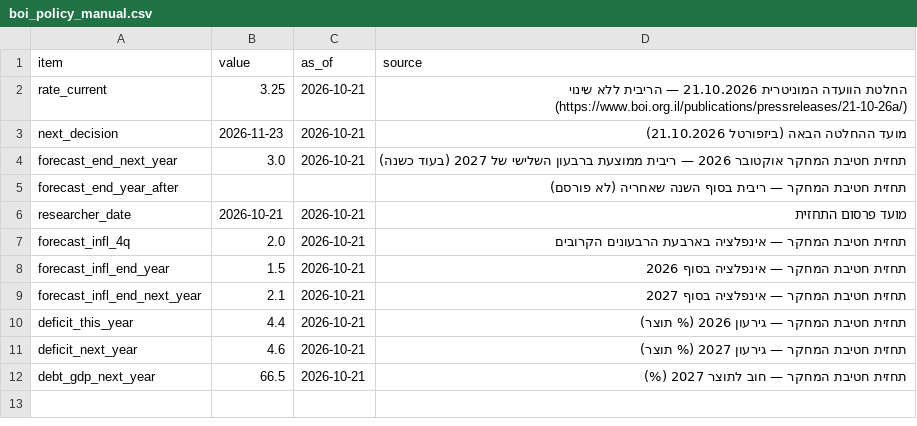
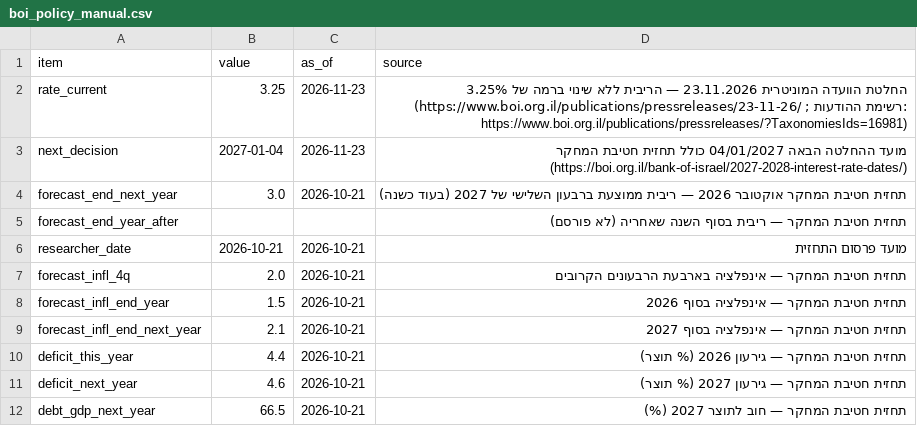
Before and after one commit to yovav81/corp-market-data, a CSV file: gov/boi_policy_manual.csv, drawn as a sheet.

```diff
--- a/gov/boi_policy_manual.csv
+++ b/gov/boi_policy_manual.csv
@@ -1,4 +1,4 @@
 item,value,as_of,source
-rate_current,3.25,2026-10-21,החלטת הוועדה המוניטרית 21.10.2026 — הריבית ללא שינוי (https://www.boi.org.il/publications/pressreleases/21-10-26a/)
-next_decision,2026-11-23,2026-10-21,מועד ההחלטה הבאה (ביזפורטל 21.10.2026)
+rate_current,3.25,2026-11-23,החלטת הוועדה המוניטרית 23.11.2026 — הריבית ללא שינוי ברמה של 3.25% (https://www.boi.org.il/publications/pressreleases/23-11-26/ ; רשימת ההודעות: https://www.boi.org.il/publications/pressreleases/?TaxonomiesIds=16981)
+next_decision,2027-01-04,2026-11-23,מועד ההחלטה הבאה 04/01/2027 כולל תחזית חטיבת המחקר (https://boi.org.il/bank-of-israel/2027-2028-interest-rate-dates/)
 forecast_end_next_year,3.0,2026-10-21,תחזית חטיבת המחקר אוקטובר 2026 — ריבית ממוצעת ברבעון השלישי של 2027 (בעוד כשנה)
```
Also changed, not shown: gov/economists_manual.csv.
